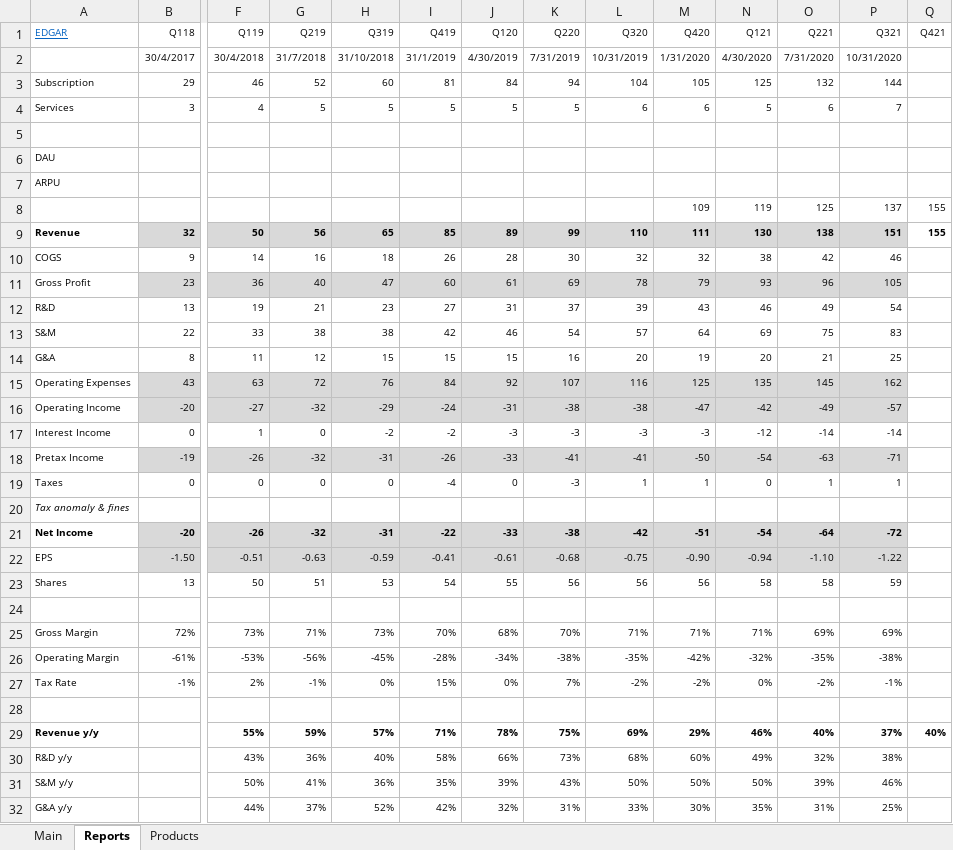
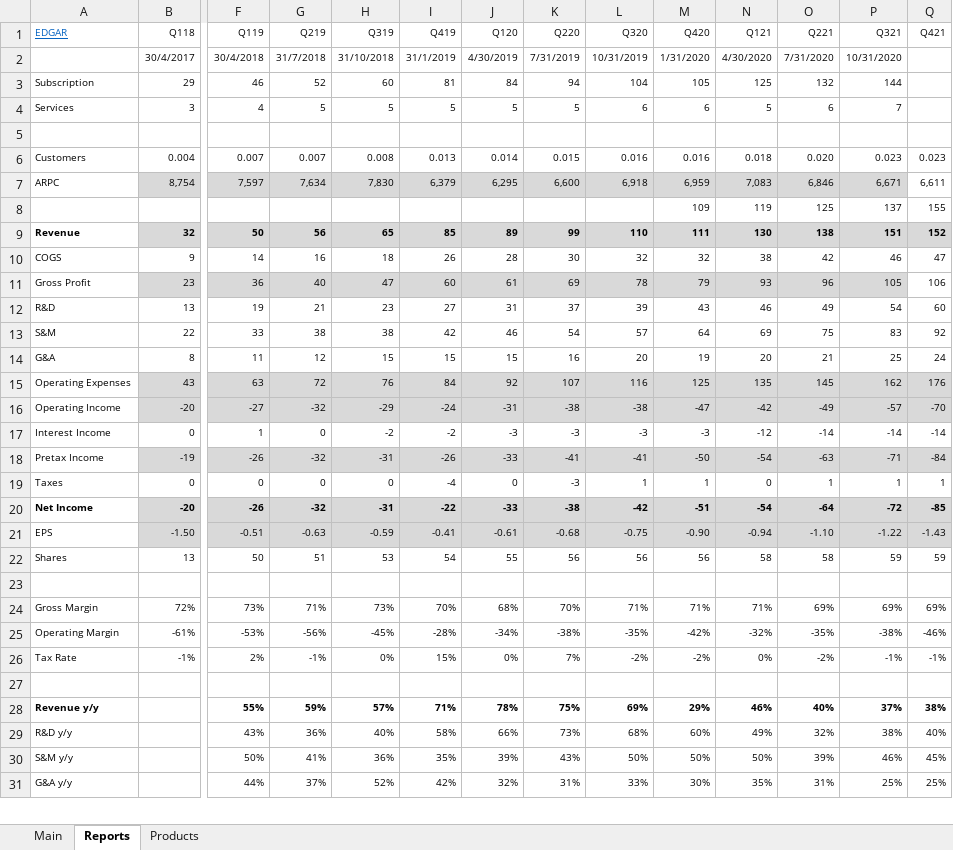
Before and after one commit to michaelsjoeberg/stocks, an Excel workbook: MDB.xlsx, sheet Reports, drawn as a sheet; only a part is shown, gaps mark what is left out; values as stored, in another font and other column widths than the file's, no borders; charts and pictures not drawn; removed rows and columns are numbered as before the commit, all else as after; rows hold the shown columns only; the diff covers the shown part only; the diff names each change by its address in the sheet, - before the commit and + after, or states it on an @@ line.

```diff
--- a/MDB.xlsx (sheet Reports)
+++ b/MDB.xlsx (sheet Reports)
-row 6: DAU
-row 7: ARPU
+row 6: Customers | 0.004 | 0.007 | 0.007 | 0.008 | 0.013 | 0.014 | 0.015 | 0.016 | 0.016 | 0.018 | 0.020 | 0.023 | 0.023
+row 7: ARPC | 8,754 | 7,597 | 7,634 | 7,830 | 6,379 | 6,295 | 6,600 | 6,918 | 6,959 | 7,083 | 6,846 | 6,671 | 6,611
-Q9 (Q421): 155
+Q9 (Q421): 152
-Q9 fill: none
+Q9 fill: #D9D9D9
-Q10 (Q421): (empty)
+Q10 (Q421): 47
-Q11 (Q421): (empty)
+Q11 (Q421): 106
-Q12 (Q421): (empty)
+Q12 (Q421): 60
-Q13 (Q421): (empty)
+Q13 (Q421): 92
-Q14 (Q421): (empty)
+Q14 (Q421): 24
-Q15 (Q421): (empty)
+Q15 (Q421): 176
-Q15:Q16 fill: none
+Q15:Q16 fill: #D9D9D9
-Q16 (Q421): (empty)
+Q16 (Q421): -70
-Q17 (Q421): (empty)
+Q17 (Q421): -14
-Q18 (Q421): (empty)
+Q18 (Q421): -84
-Q18 fill: none
+Q18 fill: #D9D9D9
-Q19 (Q421): (empty)
+Q19 (Q421): 1
-row 20: Tax anomaly & fines
-Q20 (Q421): (empty)
+Q20 (Q421): -85
-Q20:Q21 fill: none
+Q20:Q21 fill: #D9D9D9
-Q21 (Q421): (empty)
+Q21 (Q421): -1.43
-Q22 (Q421): (empty)
+Q22 (Q421): 59
-Q24 (Q421): (empty)
+Q24 (Q421): 69%
-Q25 (Q421): (empty)
+Q25 (Q421): -46%
-Q26 (Q421): (empty)
+Q26 (Q421): -1%
-Q28 (Q421): 40%
+Q28 (Q421): 38%
-Q29 (Q421): (empty)
+Q29 (Q421): 40%
-Q30 (Q421): (empty)
+Q30 (Q421): 45%
-Q31 (Q421): (empty)
+Q31 (Q421): 25%
```
Also changed, not shown: 2 added rows, 4 edited cells and cell formats elsewhere in this sheet, sheet Main, formulas that keep their value, charts or pictures.
